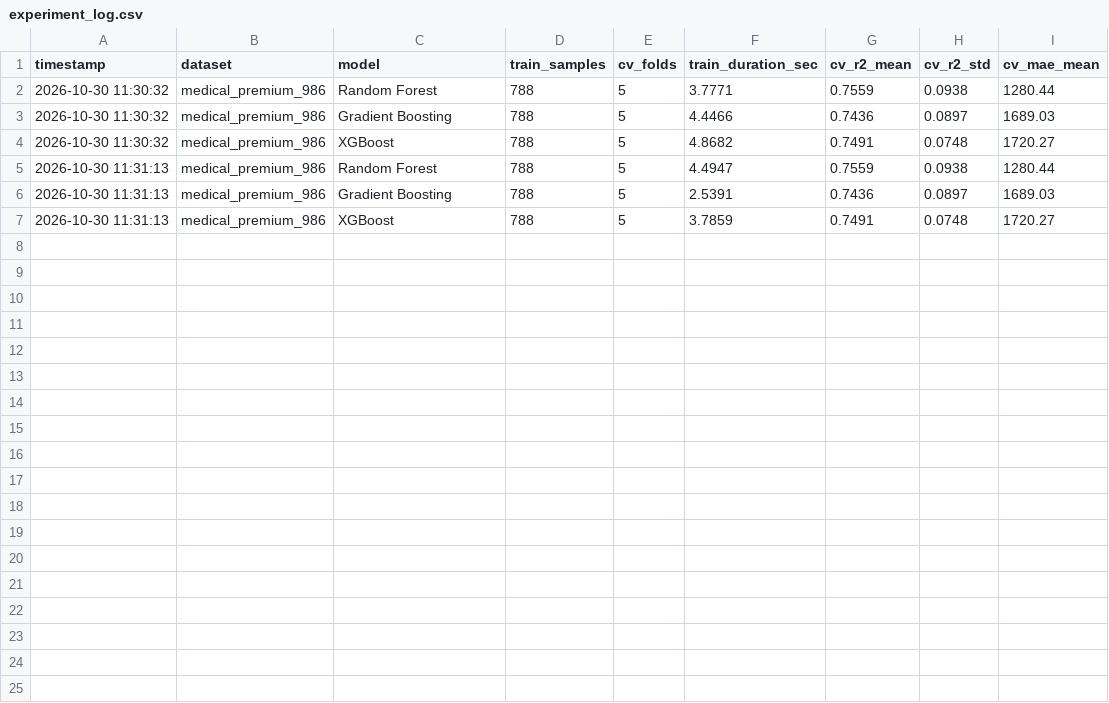
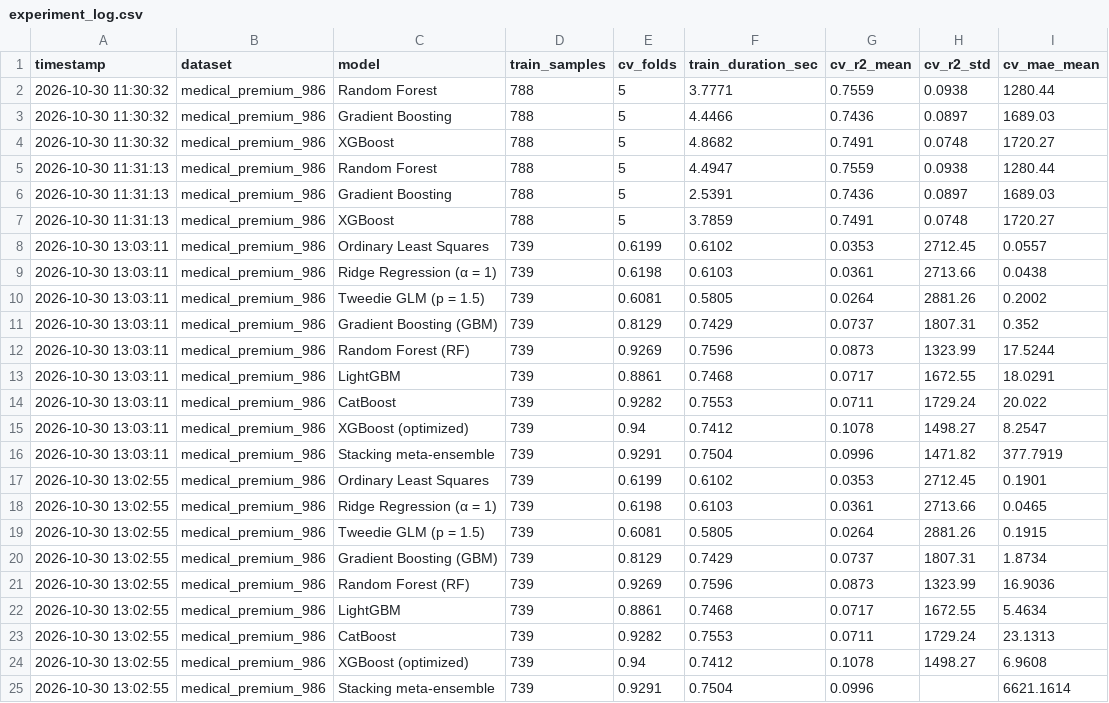
Before and after one commit to Sanjay86767/Health-insurence-and-cost-prediction-machine-learning-used-, a CSV file: results/experiment_log.csv, drawn as a sheet.

Commit message:
chore: Update experiment log and benchmark results

```diff
--- a/results/experiment_log.csv
+++ b/results/experiment_log.csv
@@ -7 +7,19 @@ timestamp,dataset,model,train_samples,cv_folds,train_duration_sec,cv_r2_mean,cv_
 2026-10-30 11:31:13,medical_premium_986,XGBoost,788,5,3.7859,0.7491,0.0748,1720.27
+2026-10-30 13:03:11,medical_premium_986,Ordinary Least Squares,739,0.6199,0.6102,0.0353,2712.45,0.0557
+2026-10-30 13:03:11,medical_premium_986,Ridge Regression (α = 1),739,0.6198,0.6103,0.0361,2713.66,0.0438
+2026-10-30 13:03:11,medical_premium_986,Tweedie GLM (p = 1.5),739,0.6081,0.5805,0.0264,2881.26,0.2002
+2026-10-30 13:03:11,medical_premium_986,Gradient Boosting (GBM),739,0.8129,0.7429,0.0737,1807.31,0.352
+2026-10-30 13:03:11,medical_premium_986,Random Forest (RF),739,0.9269,0.7596,0.0873,1323.99,17.5244
+2026-10-30 13:03:11,medical_premium_986,LightGBM,739,0.8861,0.7468,0.0717,1672.55,18.0291
+2026-10-30 13:03:11,medical_premium_986,CatBoost,739,0.9282,0.7553,0.0711,1729.24,20.022
+2026-10-30 13:03:11,medical_premium_986,XGBoost (optimized),739,0.94,0.7412,0.1078,1498.27,8.2547
+2026-10-30 13:03:11,medical_premium_986,Stacking meta-ensemble,739,0.9291,0.7504,0.0996,1471.82,377.7919
+2026-10-30 13:02:55,medical_premium_986,Ordinary Least Squares,739,0.6199,0.6102,0.0353,2712.45,0.1901
+2026-10-30 13:02:55,medical_premium_986,Ridge Regression (α = 1),739,0.6198,0.6103,0.0361,2713.66,0.0465
+2026-10-30 13:02:55,medical_premium_986,Tweedie GLM (p = 1.5),739,0.6081,0.5805,0.0264,2881.26,0.1915
+2026-10-30 13:02:55,medical_premium_986,Gradient Boosting (GBM),739,0.8129,0.7429,0.0737,1807.31,1.8734
+2026-10-30 13:02:55,medical_premium_986,Random Forest (RF),739,0.9269,0.7596,0.0873,1323.99,16.9036
+2026-10-30 13:02:55,medical_premium_986,LightGBM,739,0.8861,0.7468,0.0717,1672.55,5.4634
+2026-10-30 13:02:55,medical_premium_986,CatBoost,739,0.9282,0.7553,0.0711,1729.24,23.1313
+2026-10-30 13:02:55,medical_premium_986,XGBoost (optimized),739,0.94,0.7412,0.1078,1498.27,6.9608
+2026-10-30 13:02:55,medical_premium_986,Stacking meta-ensemble,739,0.9291,0.7504,0.0996,,6621.1614
```
Also changed, not shown: catboost_info/learn_error.tsv, catboost_info/time_left.tsv, 3 other files.
